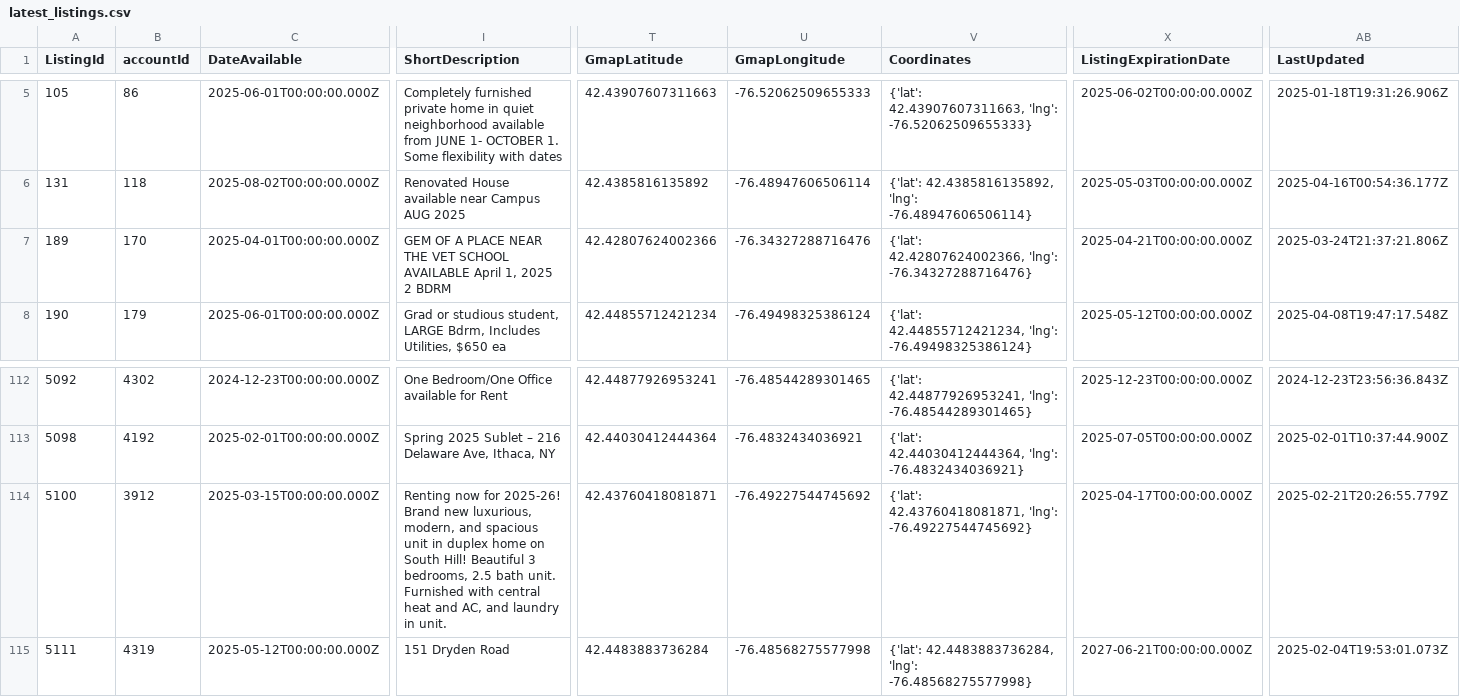
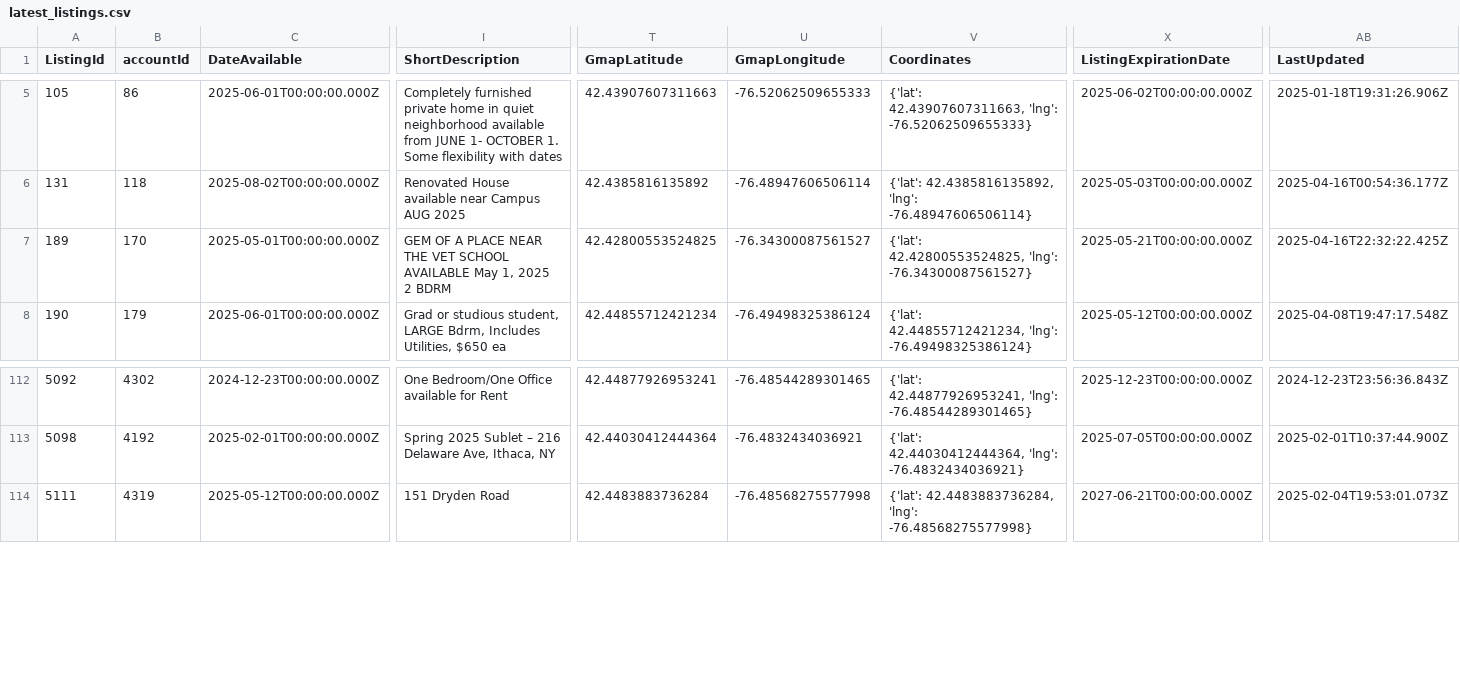
Before and after one commit to cornelldatajournal/IthacaHousing, a CSV file: backend/airflow/model/latest_listings.csv, drawn as a sheet; only a part is shown, gaps mark what is left out; rows hold the shown columns only; ↵ is a line break in a cell; the diff names each change by its address in the sheet, - before the commit and + after, or states it on an @@ line.

```diff
--- a/backend/airflow/model/latest_listings.csv
+++ b/backend/airflow/model/latest_listings.csv
-C7 (DateAvailable): 2025-04-01T00:00:00.000Z
+C7 (DateAvailable): 2025-05-01T00:00:00.000Z
-I7 (ShortDescription): …SCHOOL ↵ AVAILABLE April 1, 2025…
+I7 (ShortDescription): …SCHOOL ↵ AVAILABLE May 1, 2025…
-T7 (GmapLatitude): 42.42807624002366
+T7 (GmapLatitude): 42.42800553524825
-U7 (GmapLongitude): -76.34327288716476
+U7 (GmapLongitude): -76.34300087561527
-V7 (Coordinates): {'lat': 42.42807624002366, 'lng': -76.34327288716476}
+V7 (Coordinates): {'lat': 42.42800553524825, 'lng': -76.34300087561527}
-X7 (ListingExpirationDate): 2025-04-21T00:00:00.000Z
+X7 (ListingExpirationDate): 2025-05-21T00:00:00.000Z
-AB7 (LastUpdated): 2025-03-24T21:37:21.806Z
+AB7 (LastUpdated): 2025-04-16T22:32:22.425Z
-row 114: 5100 | 3912 | 2025-03-15T00:00:00.000Z | Renting now for 2025-26! Brand new luxurious, modern, and spacious unit in duplex home on South Hill! Beautiful 3 bedrooms, 2.5 bath unit. Furnished with central heat and AC, and laundry in unit. | 42.43760418081871 | -76.49227544745692 | {'lat': 42.43760418081871, 'lng': -76.49227544745692} | 2025-04-17T00:00:00.000Z | 2025-02-21T20:26:55.779Z
```
Also changed, not shown: 8 other files.
